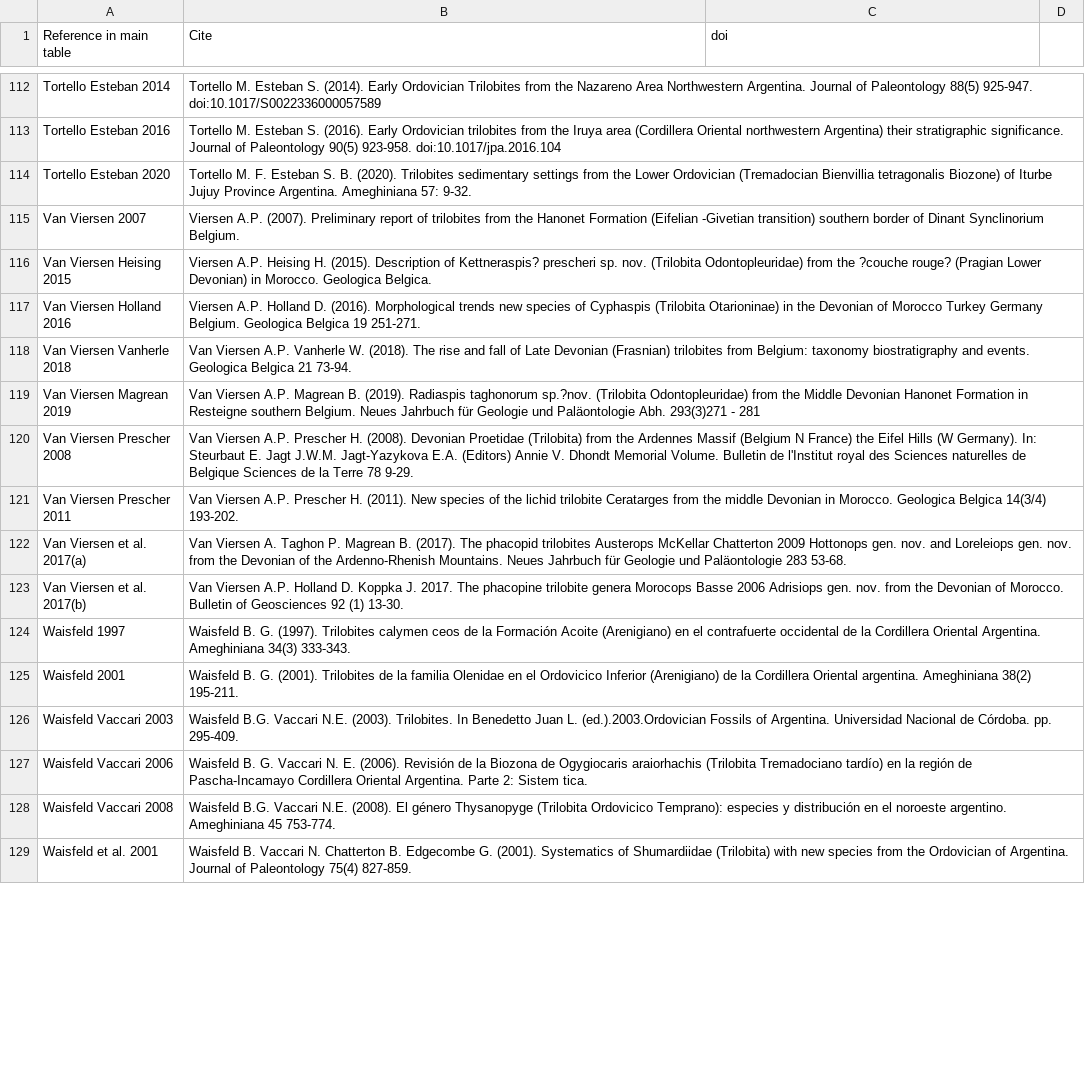
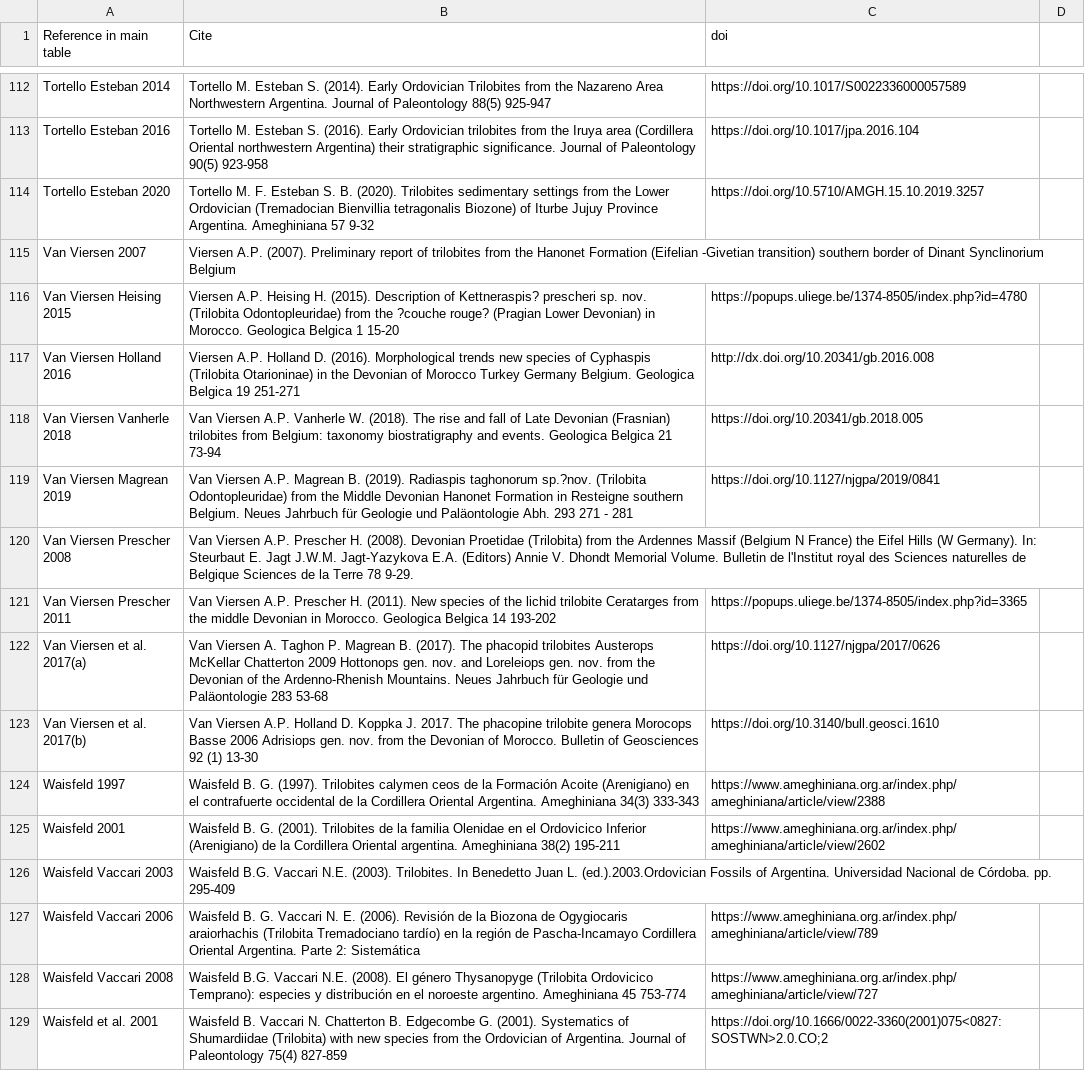
Before and after one commit to balsedie/trilomorph, a CSV file: References_main_table.csv, drawn as a sheet; only a part is shown, gaps mark what is left out; the diff covers the shown part only; the diff names each change by its address in the sheet, - before the commit and + after, or states it on an @@ line.

```diff
--- a/References_main_table.csv
+++ b/References_main_table.csv
-B112 (Cite): …Paleontology 88(5) 925-947. doi:10.1017/S0022336000057589
+B112 (Cite): …Paleontology 88(5) 925-947
-C112 (doi): (empty)
+C112 (doi): https://doi.org/10.1017/S0022336000057589
-B113 (Cite): …Paleontology 90(5) 923-958. doi:10.1017/jpa.2016.104
+B113 (Cite): …Paleontology 90(5) 923-958
-C113 (doi): (empty)
+C113 (doi): https://doi.org/10.1017/jpa.2016.104
-B114 (Cite): …Argentina. Ameghiniana 57: 9-32.
+B114 (Cite): …Argentina. Ameghiniana 57 9-32
-C114 (doi): (empty)
+C114 (doi): https://doi.org/10.5710/AMGH.15.10.2019.3257
-B115 (Cite): …Dinant Synclinorium Belgium.
+B115 (Cite): …Dinant Synclinorium Belgium
-B116 (Cite): …Morocco. Geologica Belgica.
+B116 (Cite): …Morocco. Geologica Belgica 1 15-20
-C116 (doi): (empty)
+C116 (doi): https://popups.uliege.be/1374-8505/index.php?id=4780
-B117 (Cite): …Belgica 19 251-271.
+B117 (Cite): …Belgica 19 251-271
-C117 (doi): (empty)
+C117 (doi): http://dx.doi.org/10.20341/gb.2016.008
-B118 (Cite): …Belgica 21 73-94.
+B118 (Cite): …Belgica 21 73-94
-C118 (doi): (empty)
+C118 (doi): https://doi.org/10.20341/gb.2018.005
-B119 (Cite): …Paläontologie Abh. 293(3)271 - 281
+B119 (Cite): …Paläontologie Abh. 293 271 - 281
-C119 (doi): (empty)
+C119 (doi): https://doi.org/10.1127/njgpa/2019/0841
-B121 (Cite): …Geologica Belgica 14(3/4) 193-202.
+B121 (Cite): …Geologica Belgica 14 193-202
-C121 (doi): (empty)
+C121 (doi): https://popups.uliege.be/1374-8505/index.php?id=3365
-B122 (Cite): …Paläontologie 283 53-68.
+B122 (Cite): …Paläontologie 283 53-68
-C122 (doi): (empty)
+C122 (doi): https://doi.org/10.1127/njgpa/2017/0626
-B123 (Cite): …92 (1) 13-30.
+B123 (Cite): …92 (1) 13-30
-C123 (doi): (empty)
+C123 (doi): https://doi.org/10.3140/bull.geosci.1610
-B124 (Cite): …Ameghiniana 34(3) 333-343.
+B124 (Cite): …Ameghiniana 34(3) 333-343
-C124 (doi): (empty)
+C124 (doi): https://www.ameghiniana.org.ar/index.php/ameghiniana/article/view/2388
-B125 (Cite): …Ameghiniana 38(2) 195-211.
+B125 (Cite): …Ameghiniana 38(2) 195-211
-C125 (doi): (empty)
+C125 (doi): https://www.ameghiniana.org.ar/index.php/ameghiniana/article/view/2602
-B126 (Cite): …Córdoba. pp. 295-409.
+B126 (Cite): …Córdoba. pp. 295-409
-B127 (Cite): …Parte 2: Sistem tica.
+B127 (Cite): …Parte 2: Sistemática
-C127 (doi): (empty)
+C127 (doi): https://www.ameghiniana.org.ar/index.php/ameghiniana/article/view/789
-B128 (Cite): …Ameghiniana 45 753-774.
+B128 (Cite): …Ameghiniana 45 753-774
-C128 (doi): (empty)
+C128 (doi): https://www.ameghiniana.org.ar/index.php/ameghiniana/article/view/727
-B129 (Cite): …Paleontology 75(4) 827-859.
+B129 (Cite): …Paleontology 75(4) 827-859
-C129 (doi): (empty)
+C129 (doi): https://doi.org/10.1666/0022-3360(2001)075<0827:SOSTWN>2.0.CO;2
```
Also changed, not shown: 1 added row, 1 removed row and 72 edited cells elsewhere in this file.
